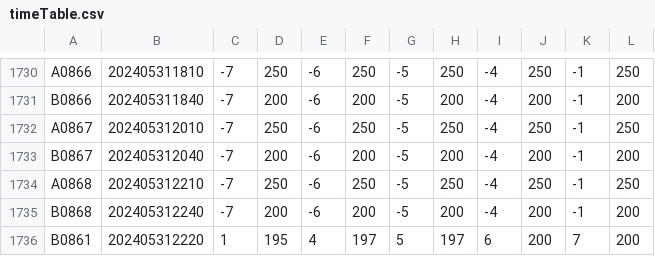
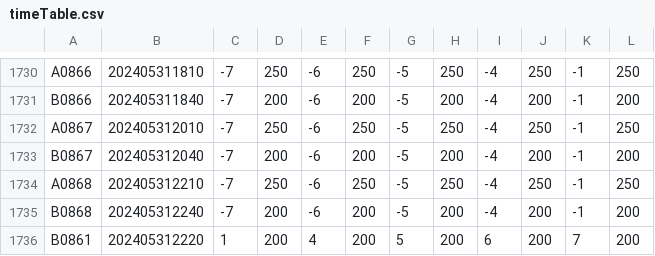
Before and after one commit to Maple4812/Train, a CSV file: timeTable.csv, drawn as a sheet; only a part is shown, gaps mark what is left out.

Commit message:
timeTable.csv 복구

```diff
--- a/timeTable.csv
+++ b/timeTable.csv
@@ -1735,2 +1735,2 @@ A0868,202405312210,-7,250,-6,250,-5,250,-4,250,-1,250
 B0868,202405312240,-7,200,-6,200,-5,200,-4,200,-1,200
-B0861,202405312220,1,195,4,197,5,197,6,200,7,200
+B0861,202405312220,1,200,4,200,5,200,6,200,7,200
```
